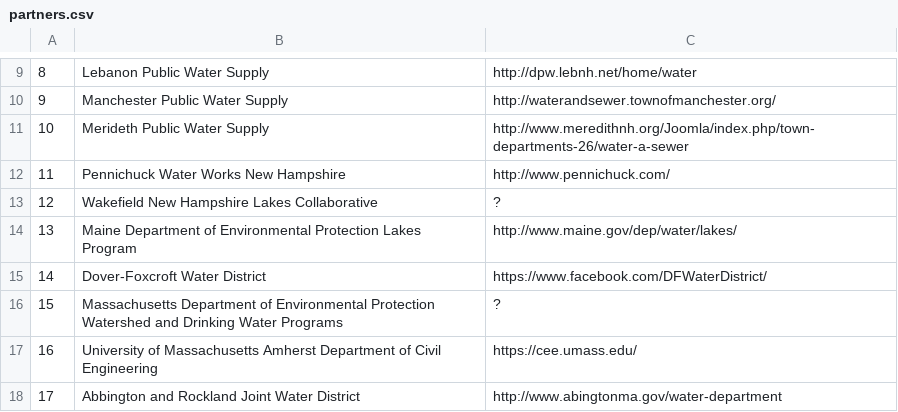
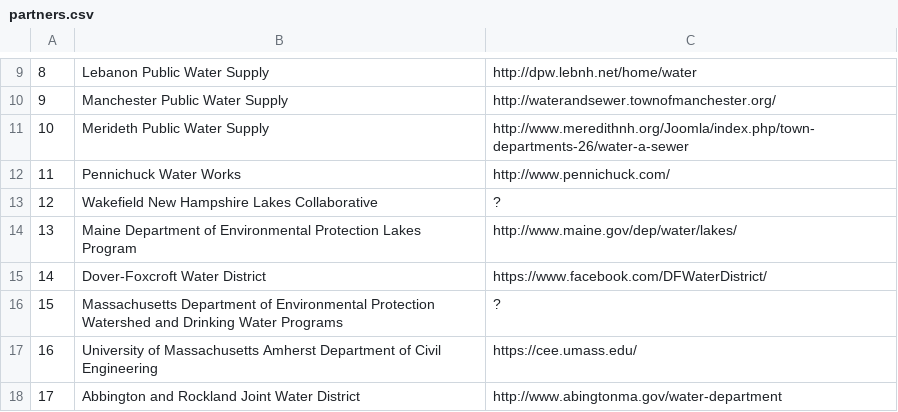
Before and after one commit to cyanomon/cmc_partners, a CSV file: partners.csv, drawn as a sheet; only a part is shown, gaps mark what is left out; the diff names each change by its address in the sheet, - before the commit and + after, or states it on an @@ line.

Commit message:
getting closer on cleaned up membership list

```diff
--- a/partners.csv
+++ b/partners.csv
-B12: Pennichuck Water Works New Hampshire
+B12: Pennichuck Water Works
```
Also changed, not shown: cmc_partner_list.csv, 4 other files.
